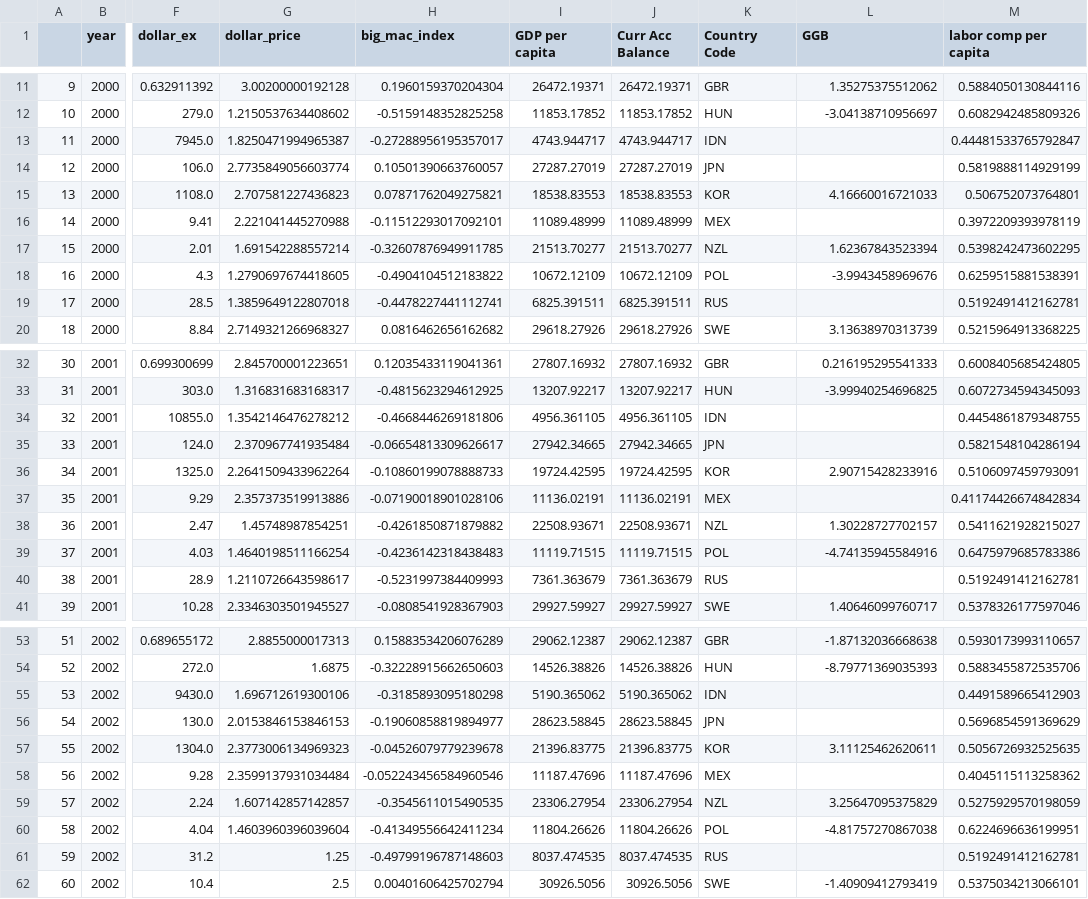
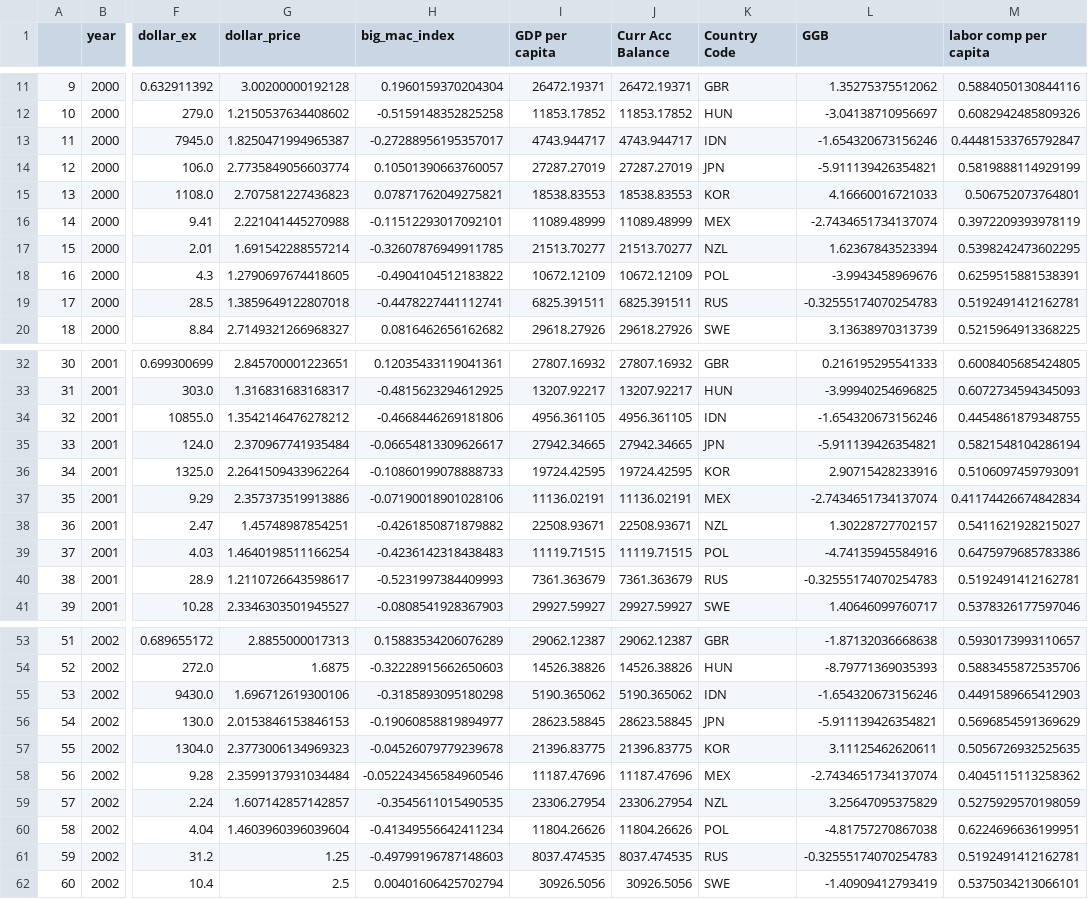
Before and after one commit to jchoubey/Big-Mac-Index-Panel-Data-Analysis, a CSV file: CleanedData/processed_data_I.csv, drawn as a sheet; only a part is shown, gaps mark what is left out; the diff covers the shown part only; the diff names each change by its address in the sheet, - before the commit and + after, or states it on an @@ line.

Commit message:
data preprocessing completed

```diff
--- a/CleanedData/processed_data_I.csv
+++ b/CleanedData/processed_data_I.csv
-L13 (GGB): (empty)
+L13 (GGB): -1.654320673156246
-L14 (GGB): (empty)
+L14 (GGB): -5.911139426354821
-L16 (GGB): (empty)
+L16 (GGB): -2.7434651734137074
-L19 (GGB): (empty)
+L19 (GGB): -0.32555174070254783
-L34 (GGB): (empty)
+L34 (GGB): -1.654320673156246
-L35 (GGB): (empty)
+L35 (GGB): -5.911139426354821
-L37 (GGB): (empty)
+L37 (GGB): -2.7434651734137074
-L40 (GGB): (empty)
+L40 (GGB): -0.32555174070254783
-L55 (GGB): (empty)
+L55 (GGB): -1.654320673156246
-L56 (GGB): (empty)
+L56 (GGB): -5.911139426354821
-L58 (GGB): (empty)
+L58 (GGB): -2.7434651734137074
-L61 (GGB): (empty)
+L61 (GGB): -0.32555174070254783
```
Also changed, not shown: 20 edited cells elsewhere in this file, CleanedData/acc_balance_post_processed.csv, CleanedData/big_mac_annual.csv, 4 other files.
